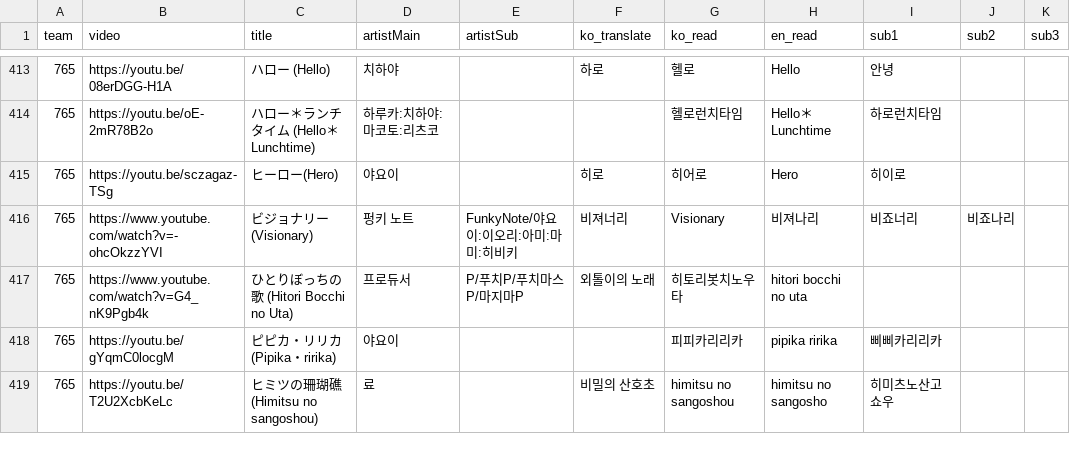
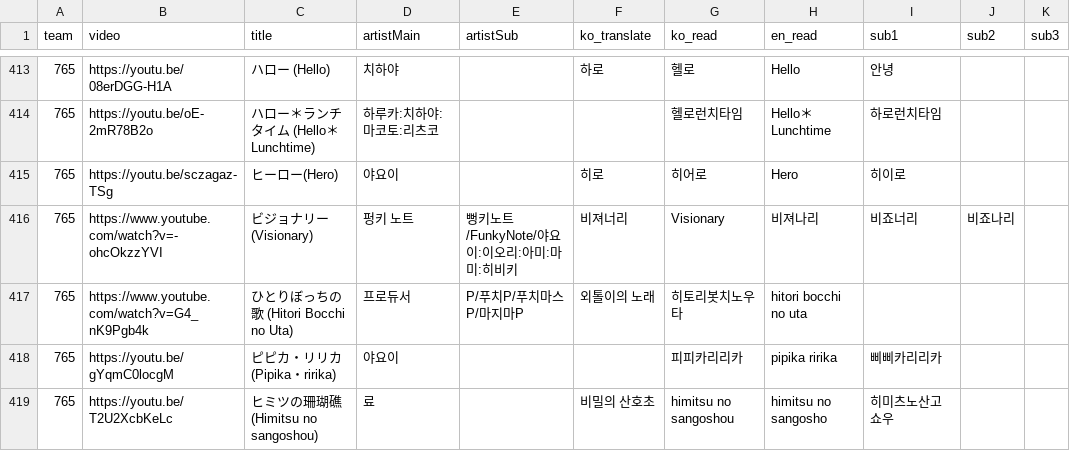
Before and after one commit to Zerstorer23/Hamang-Music-Quiz, a CSV file: public/presets/i765.csv, drawn as a sheet; only a part is shown, gaps mark what is left out.

```diff
--- a/public/presets/i765.csv
+++ b/public/presets/i765.csv
@@ -415,3 +415,3 @@ team,video,title,artistMain,artistSub,ko_translate,ko_read,en_read,sub1,sub2,sub
 765,https://youtu.be/sczagaz-TSg,ヒーロー(Hero),야요이,,히로,히어로,Hero,히이로,,
-765,https://www.youtube.com/watch?v=-ohcOkzzYVI,ビジョナリー (Visionary),펑키 노트,FunkyNote/야요이:이오리:아미:마미:히비키,비져너리,Visionary,비져나리,비죠너리,비죠나리,
+765,https://www.youtube.com/watch?v=-ohcOkzzYVI,ビジョナリー (Visionary),펑키 노트,뻥키노트/FunkyNote/야요이:이오리:아미:마미:히비키,비져너리,Visionary,비져나리,비죠너리,비죠나리,
 765,https://www.youtube.com/watch?v=G4_nK9Pgb4k,ひとりぼっちの歌 (Hitori Bocchi no Uta),프로듀서,P/푸치P/푸치마스P/마지마P,외톨이의 노래,히토리봇치노우타,hitori bocchi no uta,,,
```
Also changed, not shown: 3 other files.
